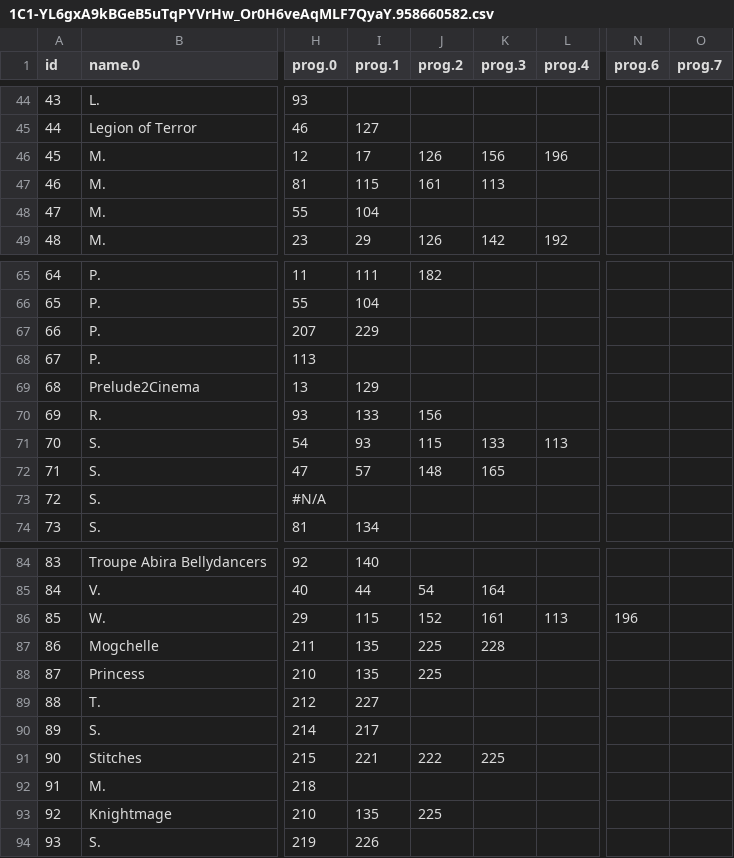
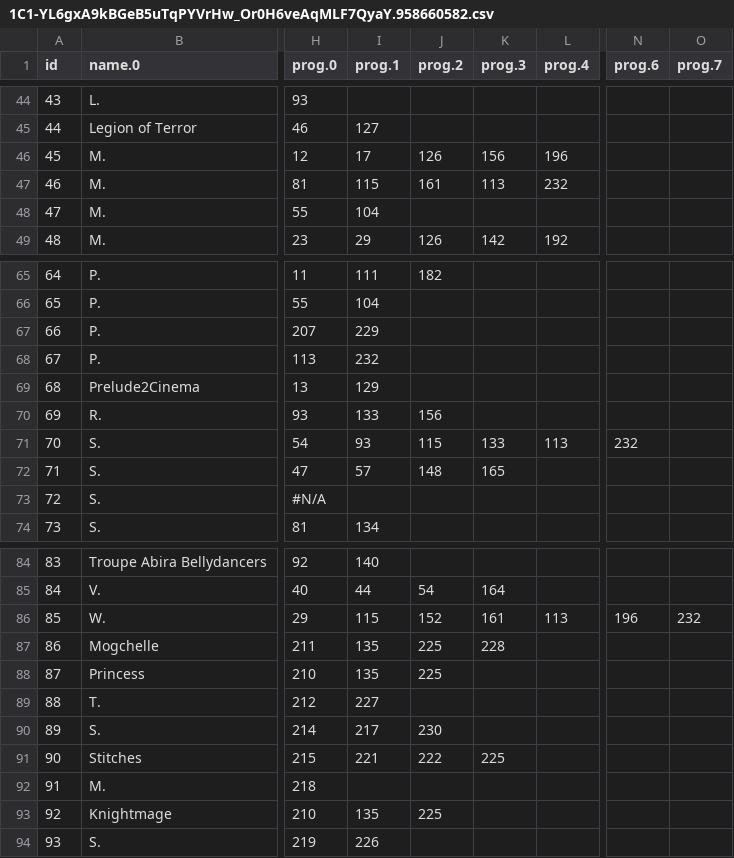
Before and after one commit to ClevelandConCoction/ConCoction, a CSV file: 2018/util/1C1-YL6gxA9kBGeB5uTqPYVrHw_Or0H6veAqMLF7QyaY.958660582.csv, drawn as a sheet; only a part is shown, gaps mark what is left out; the diff names each change by its address in the sheet, - before the commit and + after, or states it on an @@ line.

```diff
--- a/2018/util/1C1-YL6gxA9kBGeB5uTqPYVrHw_Or0H6veAqMLF7QyaY.958660582.csv
+++ b/2018/util/1C1-YL6gxA9kBGeB5uTqPYVrHw_Or0H6veAqMLF7QyaY.958660582.csv
-L47 (prog.4): (empty)
+L47 (prog.4): 232
-I68 (prog.1): (empty)
+I68 (prog.1): 232
-N71 (prog.6): (empty)
+N71 (prog.6): 232
-O86 (prog.7): (empty)
+O86 (prog.7): 232
-J90 (prog.2): (empty)
+J90 (prog.2): 230
```
Also changed, not shown: 2018/util/1C1-YL6gxA9kBGeB5uTqPYVrHw_Or0H6veAqMLF7QyaY.0.csv, 10 other files.
